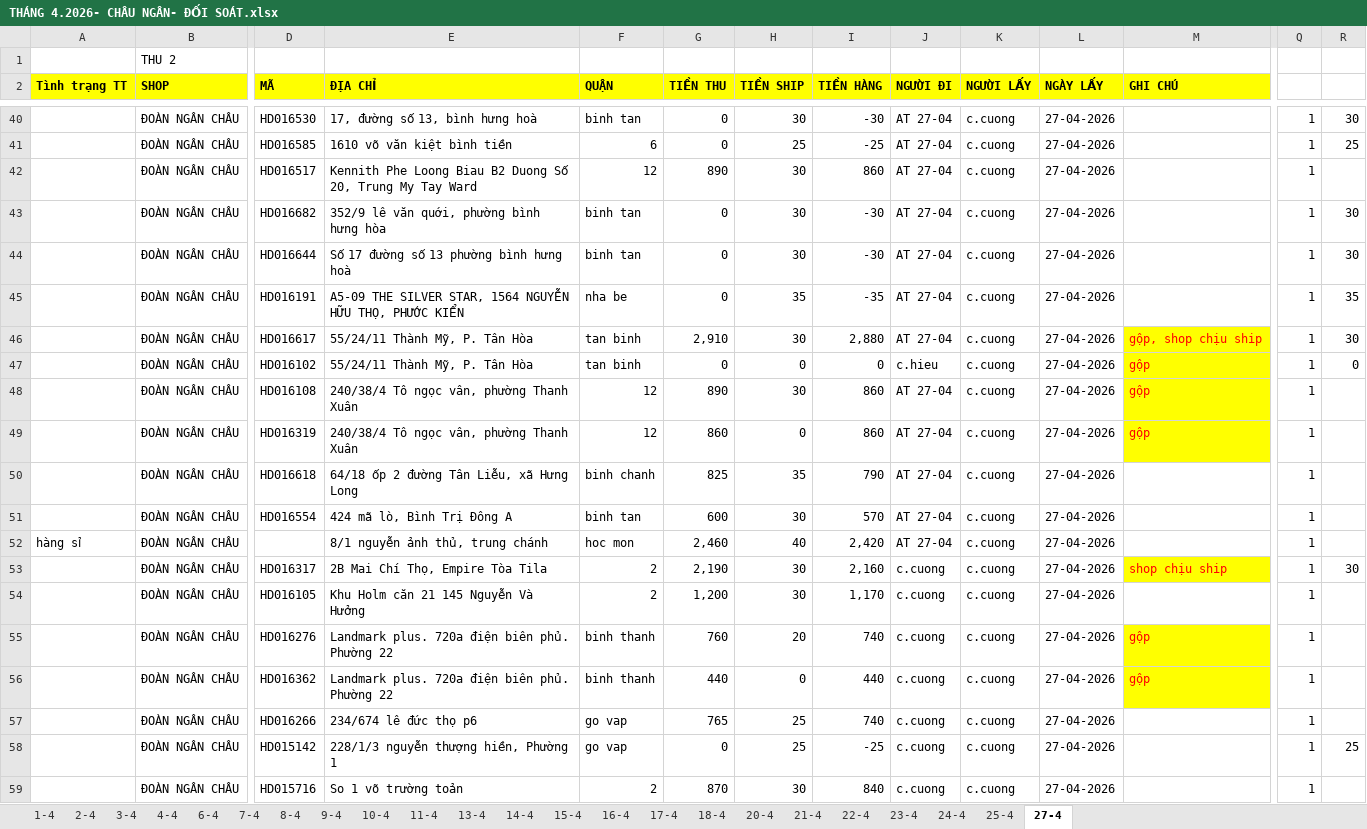
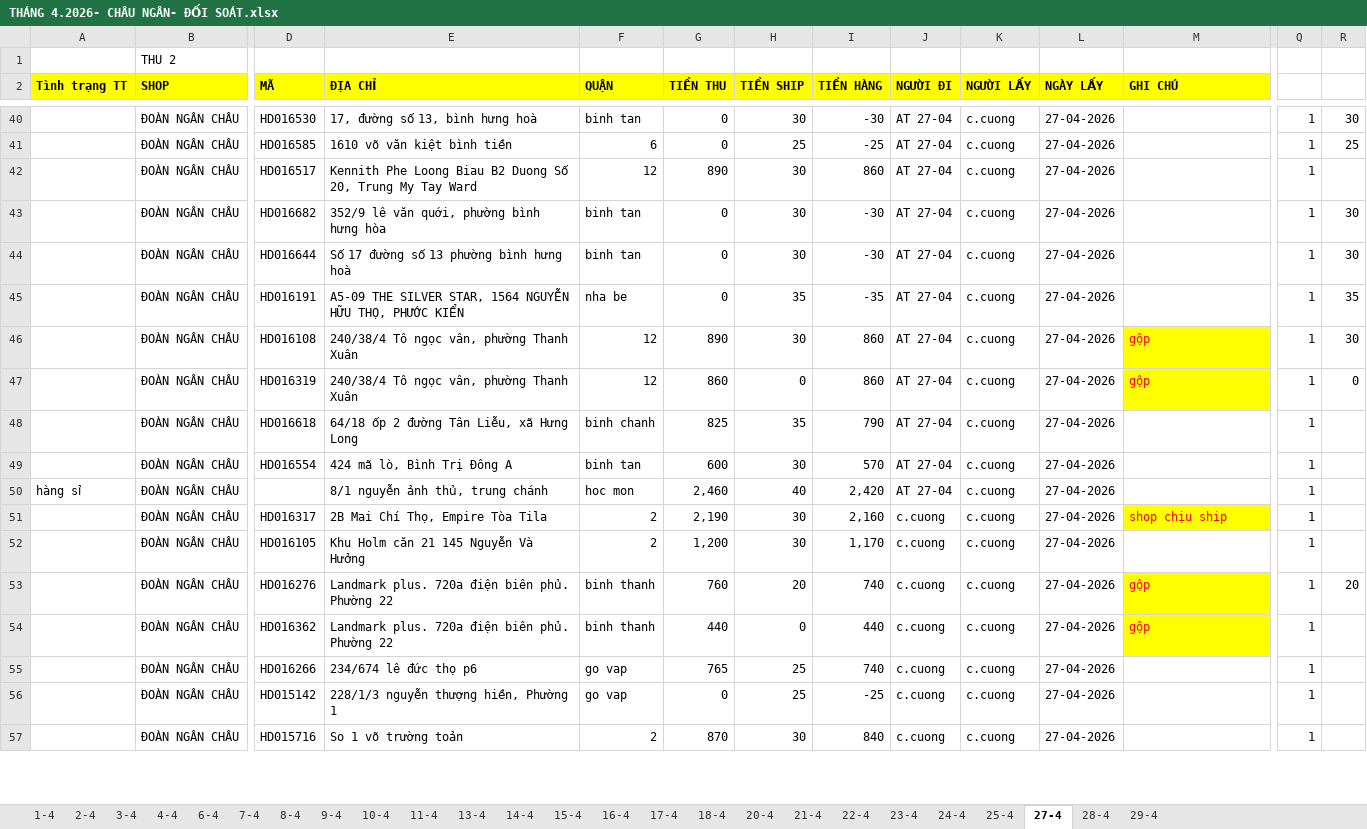
Before and after one commit to UIT19520358/TextExtractorTool, an Excel workbook: data/Apr/THÁNG 4.2026- CHÂU NGÂN- ĐỐI SOÁT.xlsx, sheet 27-4, drawn as a sheet; only a part is shown, gaps mark what is left out; values as stored, in another font and other column widths than the file's, no borders; removed rows and columns are numbered as before the commit, all else as after; rows hold the shown columns only; the diff covers the shown part only; the diff names each change by its address in the sheet, - before the commit and + after, or states it on an @@ line.

```diff
--- a/data/Apr/THÁNG 4.2026- CHÂU NGÂN- ĐỐI SOÁT.xlsx (sheet 27-4)
+++ b/data/Apr/THÁNG 4.2026- CHÂU NGÂN- ĐỐI SOÁT.xlsx (sheet 27-4)
+sheet tab: 28-4
+sheet tab: 29-4
-row 46:  | ĐOÀN NGÂN CHÂU | HD016617 | 55/24/11 Thành Mỹ, P. Tân Hòa | tan binh | 2,910 | 30 | 2,880 | AT 27-04 | c.cuong | 27-04-2026 | gộp, shop chịu ship | 1 | 30
-row 47:  | ĐOÀN NGÂN CHÂU | HD016102 | 55/24/11 Thành Mỹ, P. Tân Hòa | tan binh | 0 | 0 | 0 | c.hieu | c.cuong | 27-04-2026 | gộp | 1 | 0
-R46: (empty)
+R46: 30
-R47: (empty)
+R47: 0
-R51: 30
+R51: (empty)
-R53: (empty)
+R53: 20
-R56: 25
+R56: (empty)
```
Also changed, not shown: 2 added rows and 15 edited cells elsewhere in this sheet, formulas that keep their value, data/Apr/Data.xlsx, data/Apr/InternalDailyReport.xlsx, 3 other files.
